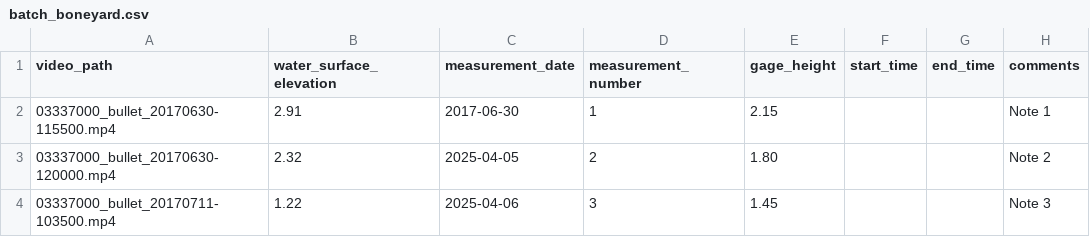
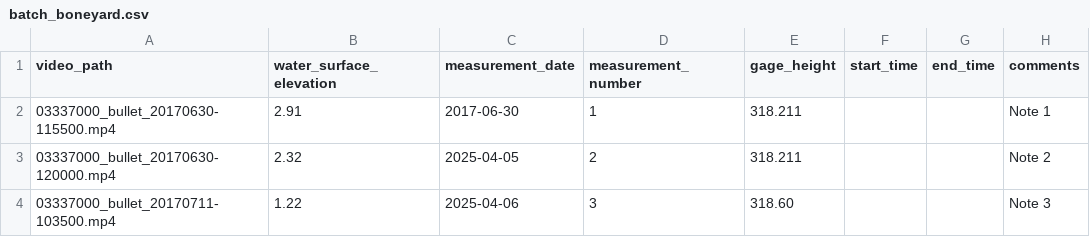
Before and after one commit to frank-engel/ivy, a CSV file: examples/batch_boneyard.csv, drawn as a sheet.

Commit message:
setup batch testing

```diff
--- a/examples/batch_boneyard.csv
+++ b/examples/batch_boneyard.csv
@@ -1,4 +1,4 @@
 video_path,water_surface_elevation,measurement_date,measurement_number,gage_height,start_time,end_time,comments
-03337000_bullet_20170630-115500.mp4,2.91,2017-06-30,1,2.15,,,Note 1
-03337000_bullet_20170630-120000.mp4,2.32,2025-04-05,2,1.80,,,Note 2
-03337000_bullet_20170711-103500.mp4,1.22,2025-04-06,3,1.45,,,Note 3
+03337000_bullet_20170630-115500.mp4,2.91,2017-06-30,1,318.211,,,Note 1
+03337000_bullet_20170630-120000.mp4,2.32,2025-04-05,2,318.211,,,Note 2
+03337000_bullet_20170711-103500.mp4,1.22,2025-04-06,3,318.60,,,Note 3
```
Also changed, not shown: 7 other files.
